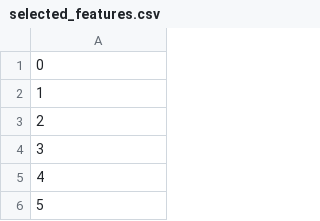
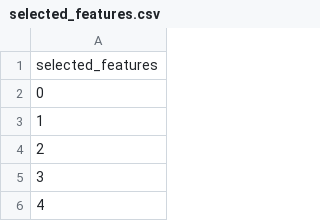
Before and after one commit to Gabeinstein/USFQ-Vision_Assisted_Autonomous_Parking, a CSV file: Pytorch/k_best_selected_features/selected_features.csv, drawn as a sheet; only a part is shown; the shorter side is filled out with more unchanged rows.

```diff
--- a/Pytorch/k_best_selected_features/selected_features.csv
+++ b/Pytorch/k_best_selected_features/selected_features.csv
@@ -1 +1,2 @@
+selected_features
 0
```
Also changed, not shown: 1 other file.
